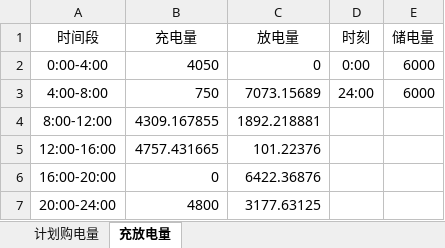
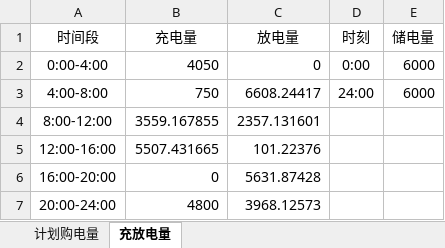
Before and after one commit to Sen-illion/math-modeling, an Excel workbook: results/Q1/result1.xlsx, sheet 充放电量, drawn as a sheet; values as stored, in another font and other column widths than the file's, no borders; the diff names each change by its address in the sheet, - before the commit and + after, or states it on an @@ line.

```diff
--- a/results/Q1/result1.xlsx (sheet 充放电量)
+++ b/results/Q1/result1.xlsx (sheet 充放电量)
-C3 (放电量): 7073.15689
+C3 (放电量): 6608.24417
-B4 (充电量): 4309.167855
+B4 (充电量): 3559.167855
-C4 (放电量): 1892.218881
+C4 (放电量): 2357.131601
-B5 (充电量): 4757.431665
+B5 (充电量): 5507.431665
-C6 (放电量): 6422.36876
+C6 (放电量): 5631.87428
-C7 (放电量): 3177.63125
+C7 (放电量): 3968.12573
```
Also changed, not shown: sheet 计划购电量, 17 other files.
